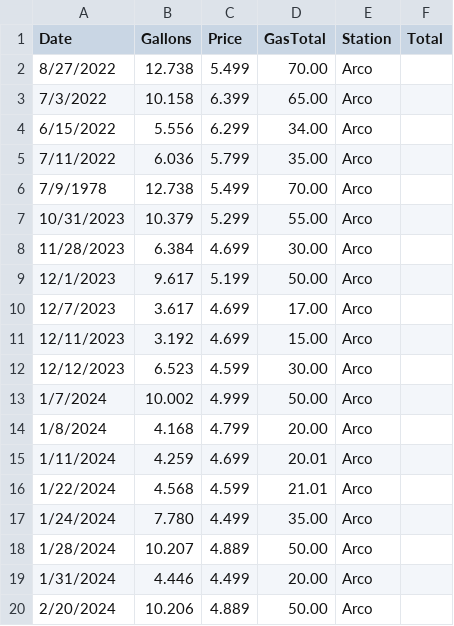
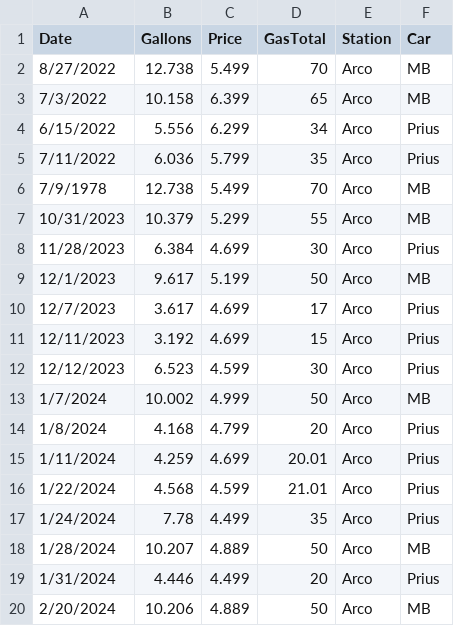
Before and after one commit to cmogayzel/GasTrack_Plot, a CSV file: FuelTracker_Report.csv, drawn as a sheet.

Commit message:
Added Second For Tracking Gallons vs Price.

```diff
--- a/FuelTracker_Report.csv
+++ b/FuelTracker_Report.csv
@@ -1,20 +1,20 @@
-Date,Gallons,Price,GasTotal,Station,Total
-8/27/2022,12.738,5.499,70.00,Arco,
-7/3/2022,10.158,6.399,65.00,Arco,
-6/15/2022,5.556,6.299,34.00,Arco,
-7/11/2022,6.036,5.799,35.00,Arco,
-7/9/1978,12.738,5.499,70.00,Arco,
-10/31/2023,10.379,5.299,55.00,Arco,
-11/28/2023,6.384,4.699,30.00,Arco,
-12/1/2023,9.617,5.199,50.00,Arco,
-12/7/2023,3.617,4.699,17.00,Arco,
-12/11/2023,3.192,4.699,15.00,Arco,
-12/12/2023,6.523,4.599,30.00,Arco,
-1/7/2024,10.002,4.999,50.00,Arco,
-1/8/2024,4.168,4.799,20.00,Arco,
-1/11/2024,4.259,4.699,20.01,Arco,
-1/22/2024,4.568,4.599,21.01,Arco,
-1/24/2024,7.780,4.499,35.00,Arco,
-1/28/2024,10.207,4.889,50.00,Arco,
-1/31/2024,4.446,4.499,20.00,Arco,
-2/20/2024,10.206,4.889,50.00,Arco,
+Date,Gallons,Price,GasTotal,Station,Car
+8/27/2022,12.738,5.499,70,Arco,MB
+7/3/2022,10.158,6.399,65,Arco,MB
+6/15/2022,5.556,6.299,34,Arco,Prius
+7/11/2022,6.036,5.799,35,Arco,Prius
+7/9/1978,12.738,5.499,70,Arco,MB
+10/31/2023,10.379,5.299,55,Arco,MB
+11/28/2023,6.384,4.699,30,Arco,Prius
+12/1/2023,9.617,5.199,50,Arco,MB
+12/7/2023,3.617,4.699,17,Arco,Prius
+12/11/2023,3.192,4.699,15,Arco,Prius
+12/12/2023,6.523,4.599,30,Arco,Prius
+1/7/2024,10.002,4.999,50,Arco,MB
+1/8/2024,4.168,4.799,20,Arco,Prius
+1/11/2024,4.259,4.699,20.01,Arco,Prius
+1/22/2024,4.568,4.599,21.01,Arco,Prius
+1/24/2024,7.78,4.499,35,Arco,Prius
+1/28/2024,10.207,4.889,50,Arco,MB
+1/31/2024,4.446,4.499,20,Arco,Prius
+2/20/2024,10.206,4.889,50,Arco,MB
```
Also changed, not shown: 1 other file.
